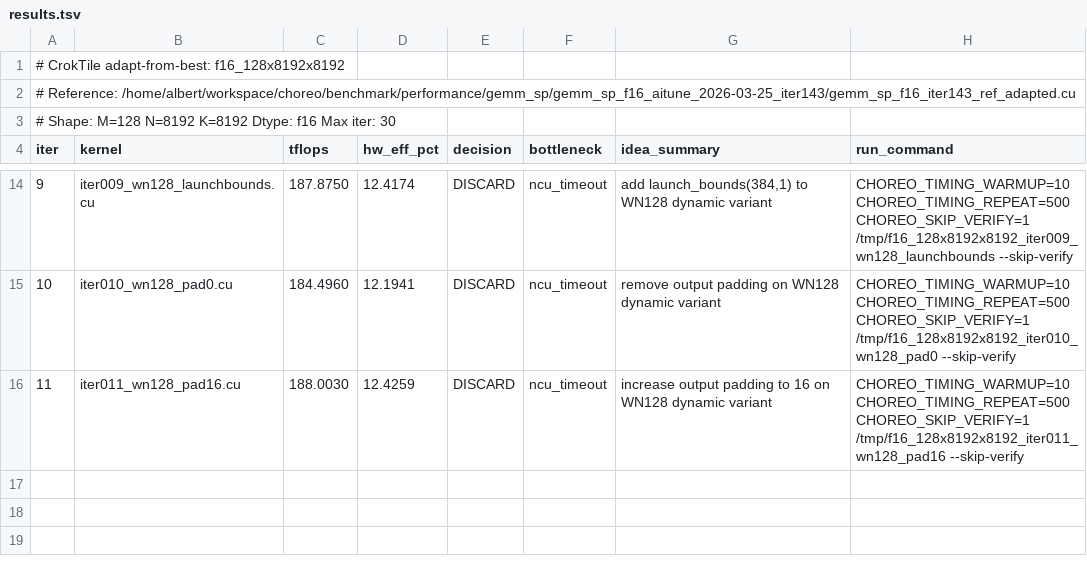
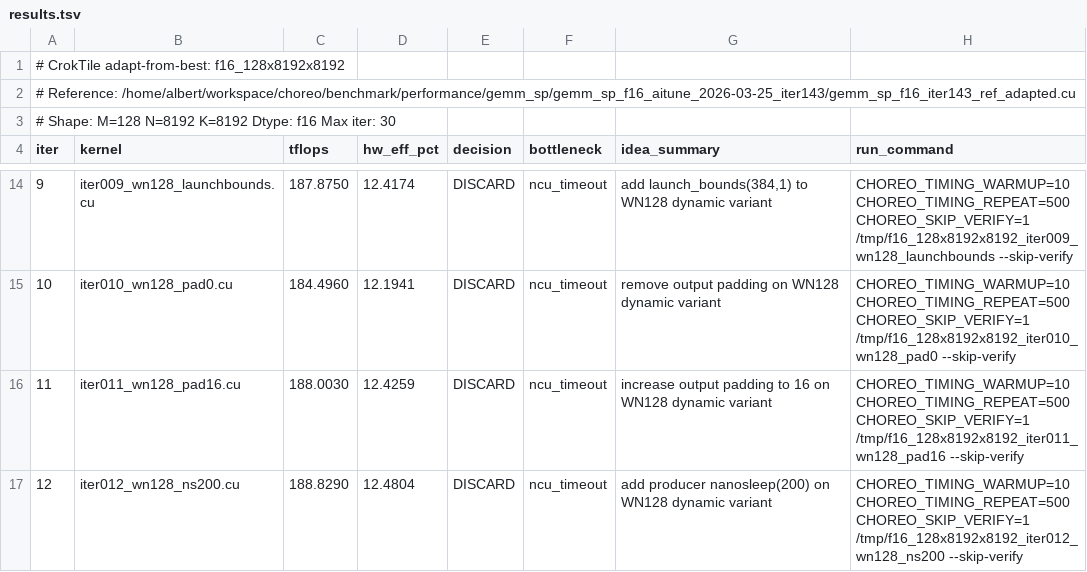
Before and after one commit to codes1gn/CroqTuner, a TSV file: tuning/logs/f16_128x8192x8192/results.tsv, drawn as a sheet; only a part is shown, gaps mark what is left out.

Commit message:
f16_128x8192x8192 iter012: add producer nanosleep(200) on WN128 dynamic variant — TFLOPS: 189.5910 -> 188.8290 (DISCARD)

```diff
--- a/tuning/logs/f16_128x8192x8192/results.tsv
+++ b/tuning/logs/f16_128x8192x8192/results.tsv
@@ -16 +16,2 @@ iter	kernel	tflops	hw_eff_pct	decision	bottleneck	idea_summary	run_command
 11	iter011_wn128_pad16.cu	188.0030	12.4259	DISCARD	ncu_timeout	increase output padding to 16 on WN128 dynamic variant	CHOREO_TIMING_WARMUP=10 CHOREO_TIMING_REPEAT=500 CHOREO_SKIP_VERIFY=1 /tmp/f16_128x8192x8192_iter011_wn128_pad16 --skip-verify
+12	iter012_wn128_ns200.cu	188.8290	12.4804	DISCARD	ncu_timeout	add producer nanosleep(200) on WN128 dynamic variant	CHOREO_TIMING_WARMUP=10 CHOREO_TIMING_REPEAT=500 CHOREO_SKIP_VERIFY=1 /tmp/f16_128x8192x8192_iter012_wn128_ns200 --skip-verify
```
Also changed, not shown: 8 other files.
